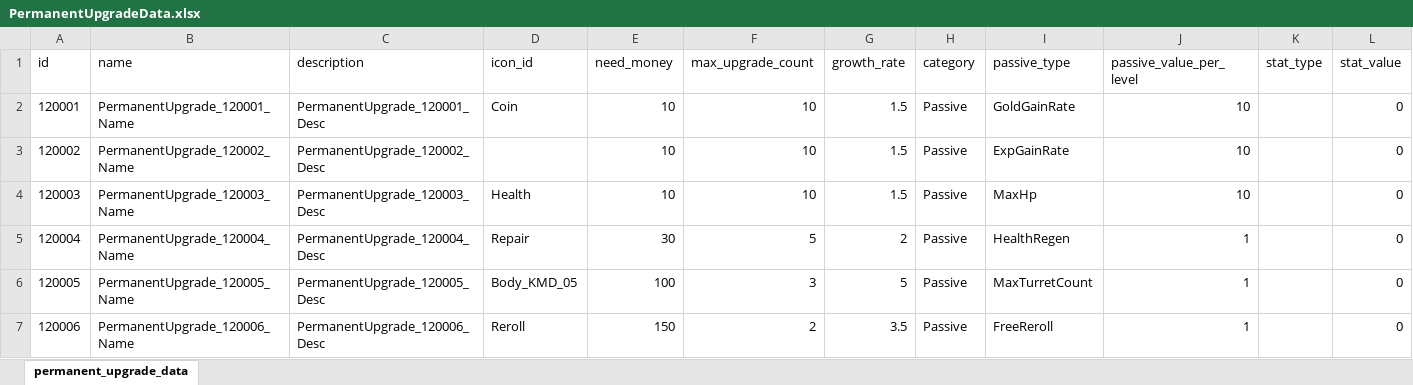
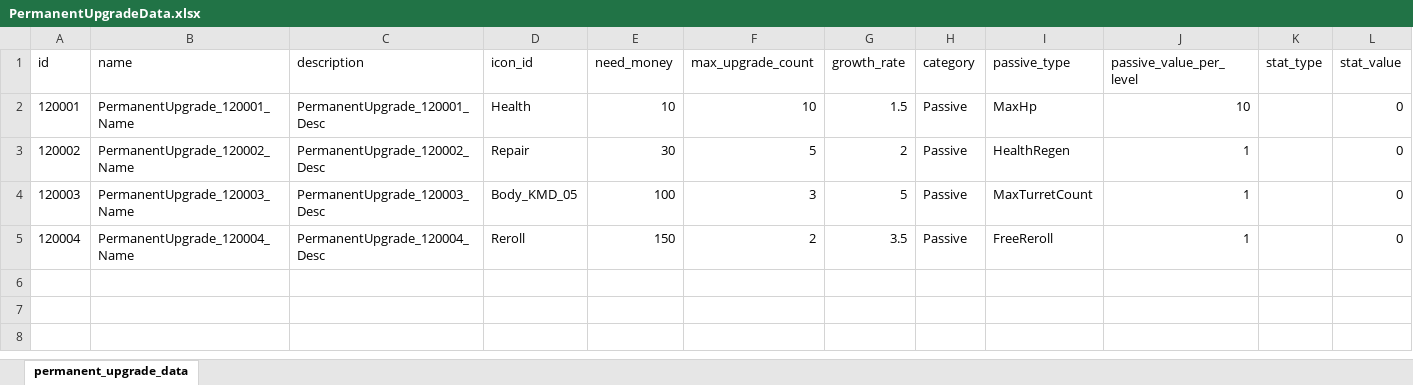
Before and after one commit to cumic06/TrainDefense, an Excel workbook: Assets/02_Resources/Data/PermanentUpgradeData.xlsx, sheet permanent_upgrade_data, drawn as a sheet; values as stored, in another font and other column widths than the file's, no borders; the diff names each change by its address in the sheet, - before the commit and + after, or states it on an @@ line.

Commit message:
[Remove] 골드·경험치 획득률 영구 업글 제거
- PermanentUpgradeType.cs: GoldGainRate/ExpGainRate enum 제거 (FreeReroll 5→3)
- Monster.cs: _DropExp/_DropMoney 영구 골드·경험치 곱셈 블록 제거 (상점 업글 유지)
- DB.asset: 영구 업글 6종→4종, id 120001~120004 재할당, FreeReroll passiveType 5→3
- LocalizeSource_PermanentUpgrade.txt: 골드/경험치 4줄 삭제, 키 -2 시프트
- PermanentUpgradeData.xlsx: 골드/경험치 행 삭제, id·키 재할당

```diff
--- a/Assets/02_Resources/Data/PermanentUpgradeData.xlsx (sheet permanent_upgrade_data)
+++ b/Assets/02_Resources/Data/PermanentUpgradeData.xlsx (sheet permanent_upgrade_data)
-D2 (icon_id): Coin
+D2 (icon_id): Health
-I2 (passive_type): GoldGainRate
+I2 (passive_type): MaxHp
-D3 (icon_id): (empty)
+D3 (icon_id): Repair
-E3 (need_money): 10
+E3 (need_money): 30
-F3 (max_upgrade_count): 10
+F3 (max_upgrade_count): 5
-G3 (growth_rate): 1.5
+G3 (growth_rate): 2
-I3 (passive_type): ExpGainRate
+I3 (passive_type): HealthRegen
-J3:J4 (passive_value_per_level): 10
+J3:J4 (passive_value_per_level): 1
-D4 (icon_id): Health
+D4 (icon_id): Body_KMD_05
-E4 (need_money): 10
+E4 (need_money): 100
-F4 (max_upgrade_count): 10
+F4 (max_upgrade_count): 3
-G4 (growth_rate): 1.5
+G4 (growth_rate): 5
-I4 (passive_type): MaxHp
+I4 (passive_type): MaxTurretCount
-D5 (icon_id): Repair
+D5 (icon_id): Reroll
-E5 (need_money): 30
+E5 (need_money): 150
-F5 (max_upgrade_count): 5
+F5 (max_upgrade_count): 2
-G5 (growth_rate): 2
+G5 (growth_rate): 3.5
-I5 (passive_type): HealthRegen
+I5 (passive_type): FreeReroll
-row 6: 120005 | PermanentUpgrade_120005_Name | PermanentUpgrade_120005_Desc | Body_KMD_05 | 100 | 3 | 5 | Passive | MaxTurretCount | 1 |  | 0
-row 7: 120006 | PermanentUpgrade_120006_Name | PermanentUpgrade_120006_Desc | Reroll | 150 | 2 | 3.5 | Passive | FreeReroll | 1 |  | 0
```
Also changed, not shown: 4 other files.
